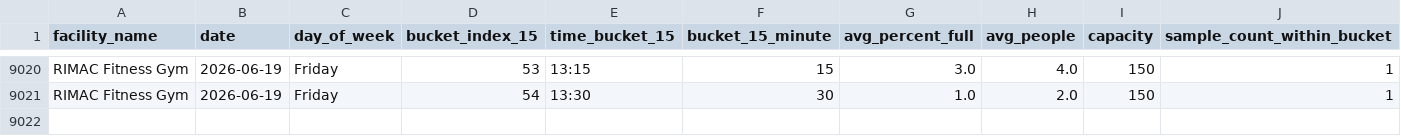
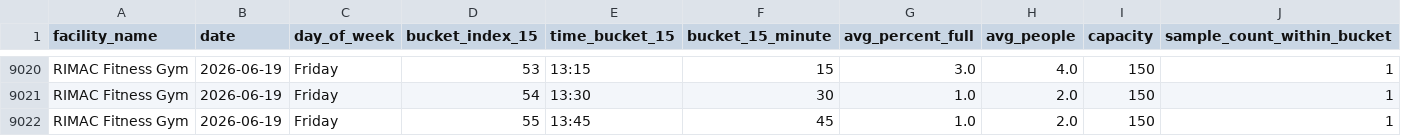
Before and after one commit to aarond67/ucsd-gym-tracker, a CSV file: ucsd_occupancy_predictor_15min.csv, drawn as a sheet; only a part is shown, gaps mark what is left out; rows hold the shown columns only; the diff names each change by its address in the sheet, - before the commit and + after, or states it on an @@ line.

Commit message:
update occupancy data 2026-06-19 13:45:04

```diff
--- a/ucsd_occupancy_predictor_15min.csv
+++ b/ucsd_occupancy_predictor_15min.csv
+row 9022: RIMAC Fitness Gym | 2026-06-19 | Friday | 55 | 13:45 | 45 | 1.0 | 2.0 | 150 | 1
```
Also changed, not shown: 4 other files.
